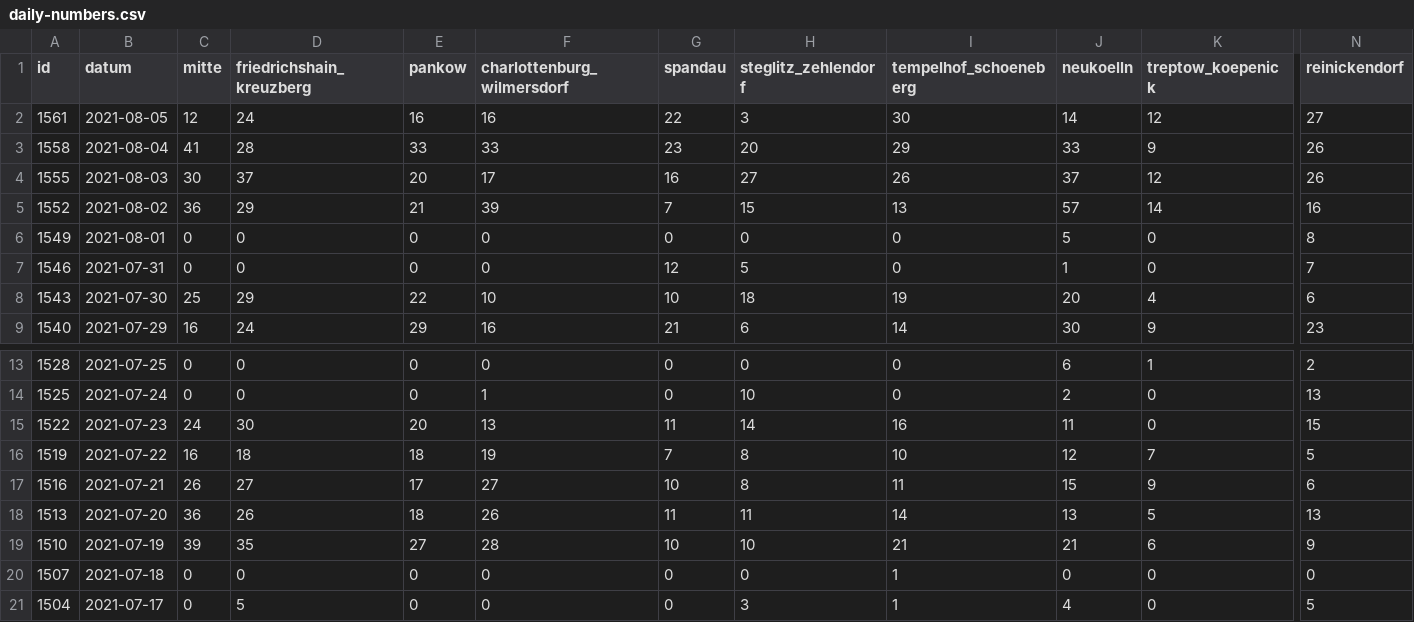
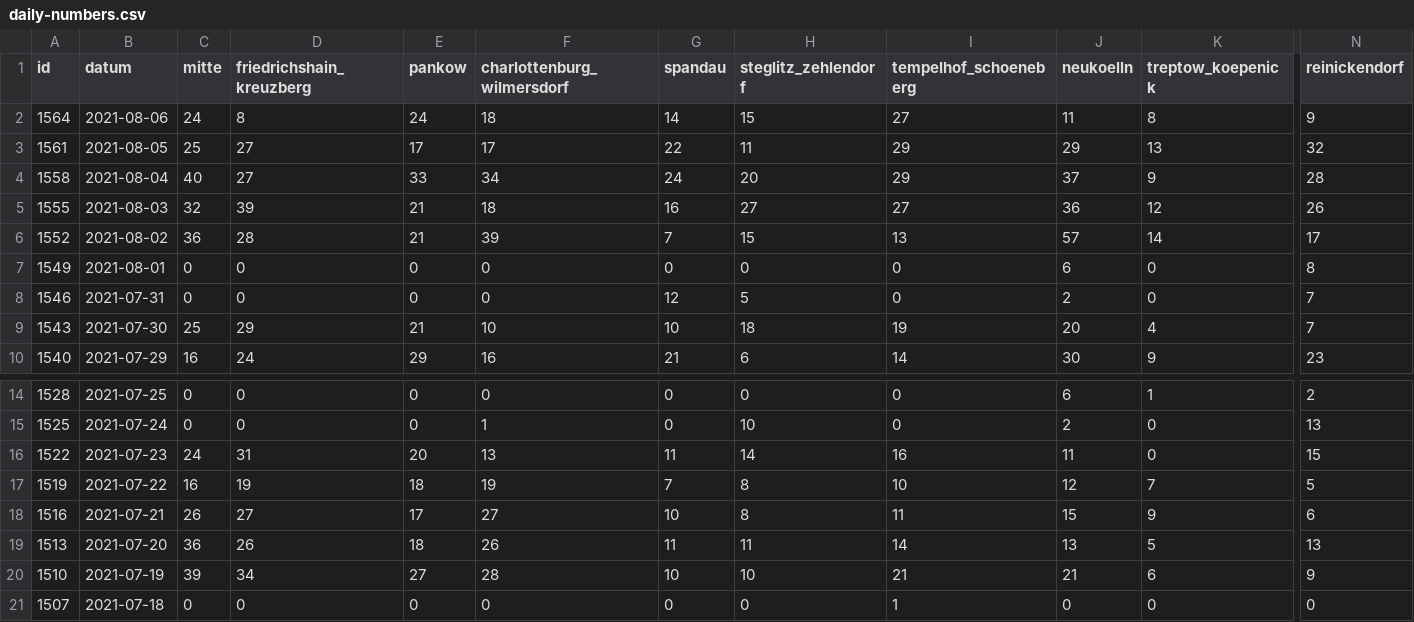
Before and after one commit to MarkusH/covid19-berlin, a CSV file: data/daily-numbers.csv, drawn as a sheet; only a part is shown, gaps mark what is left out; the shorter side is filled out with more unchanged rows; addresses are those after the commit; rows hold the shown columns only; the diff covers the shown part only; the diff names each change by its address in the sheet, - before the commit and + after, or states it on an @@ line.

```diff
--- a/data/daily-numbers.csv
+++ b/data/daily-numbers.csv
+row 2: 1564 | 2021-08-06 | 24 | 8 | 24 | 18 | 14 | 15 | 27 | 11 | 8 | 9
-C3 (mitte): 12
+C3 (mitte): 25
-D3 (friedrichshain_kreuzberg): 24
+D3 (friedrichshain_kreuzberg): 27
-E3 (pankow): 16
+E3 (pankow): 17
-F3 (charlottenburg_wilmersdorf): 16
+F3 (charlottenburg_wilmersdorf): 17
-H3 (steglitz_zehlendorf): 3
+H3 (steglitz_zehlendorf): 11
-I3 (tempelhof_schoeneberg): 30
+I3 (tempelhof_schoeneberg): 29
-J3 (neukoelln): 14
+J3 (neukoelln): 29
-K3 (treptow_koepenick): 12
+K3 (treptow_koepenick): 13
-N3 (reinickendorf): 27
+N3 (reinickendorf): 32
-C4 (mitte): 41
+C4 (mitte): 40
-D4 (friedrichshain_kreuzberg): 28
+D4 (friedrichshain_kreuzberg): 27
-F4 (charlottenburg_wilmersdorf): 33
+F4 (charlottenburg_wilmersdorf): 34
-G4 (spandau): 23
+G4 (spandau): 24
-J4 (neukoelln): 33
+J4 (neukoelln): 37
-N4 (reinickendorf): 26
+N4 (reinickendorf): 28
-C5 (mitte): 30
+C5 (mitte): 32
-D5 (friedrichshain_kreuzberg): 37
+D5 (friedrichshain_kreuzberg): 39
-E5 (pankow): 20
+E5 (pankow): 21
-F5 (charlottenburg_wilmersdorf): 17
+F5 (charlottenburg_wilmersdorf): 18
-I5 (tempelhof_schoeneberg): 26
+I5 (tempelhof_schoeneberg): 27
-J5 (neukoelln): 37
+J5 (neukoelln): 36
-D6 (friedrichshain_kreuzberg): 29
+D6 (friedrichshain_kreuzberg): 28
-N6 (reinickendorf): 16
+N6 (reinickendorf): 17
-J7 (neukoelln): 5
+J7 (neukoelln): 6
-J8 (neukoelln): 1
+J8 (neukoelln): 2
-E9 (pankow): 22
+E9 (pankow): 21
-N9 (reinickendorf): 6
+N9 (reinickendorf): 7
-D16 (friedrichshain_kreuzberg): 30
+D16 (friedrichshain_kreuzberg): 31
-D17 (friedrichshain_kreuzberg): 18
+D17 (friedrichshain_kreuzberg): 19
-D20 (friedrichshain_kreuzberg): 35
+D20 (friedrichshain_kreuzberg): 34
```
Also changed, not shown: 3 edited cells elsewhere in this file, data/7-day-incidence.csv, data/daily-indicators.csv.
